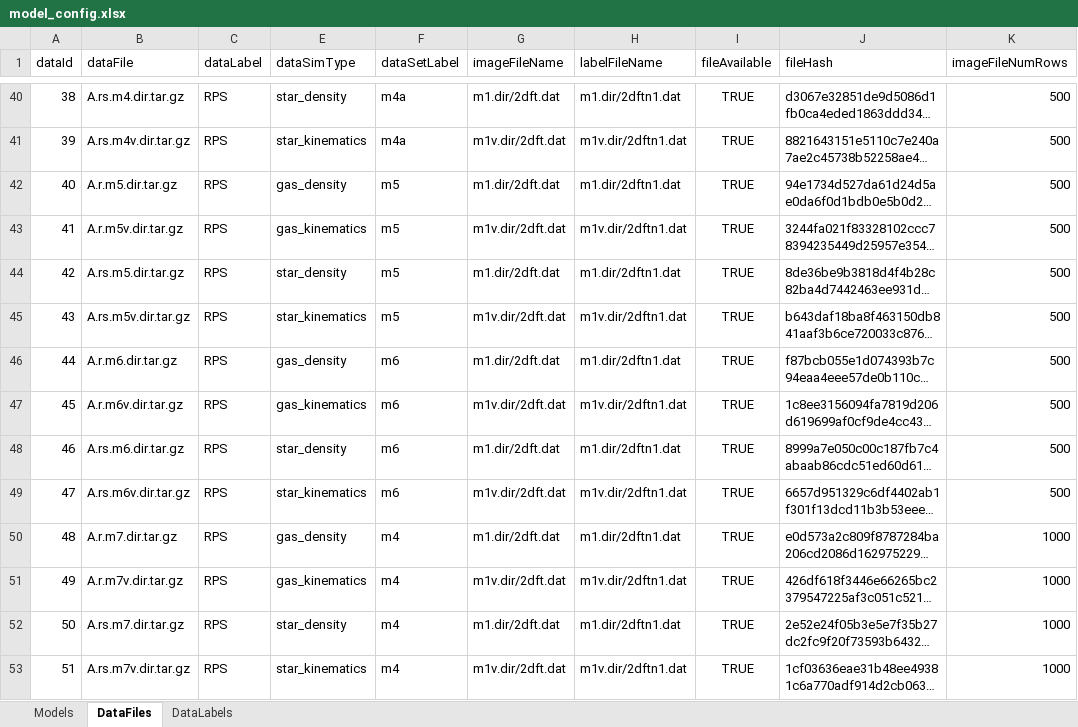
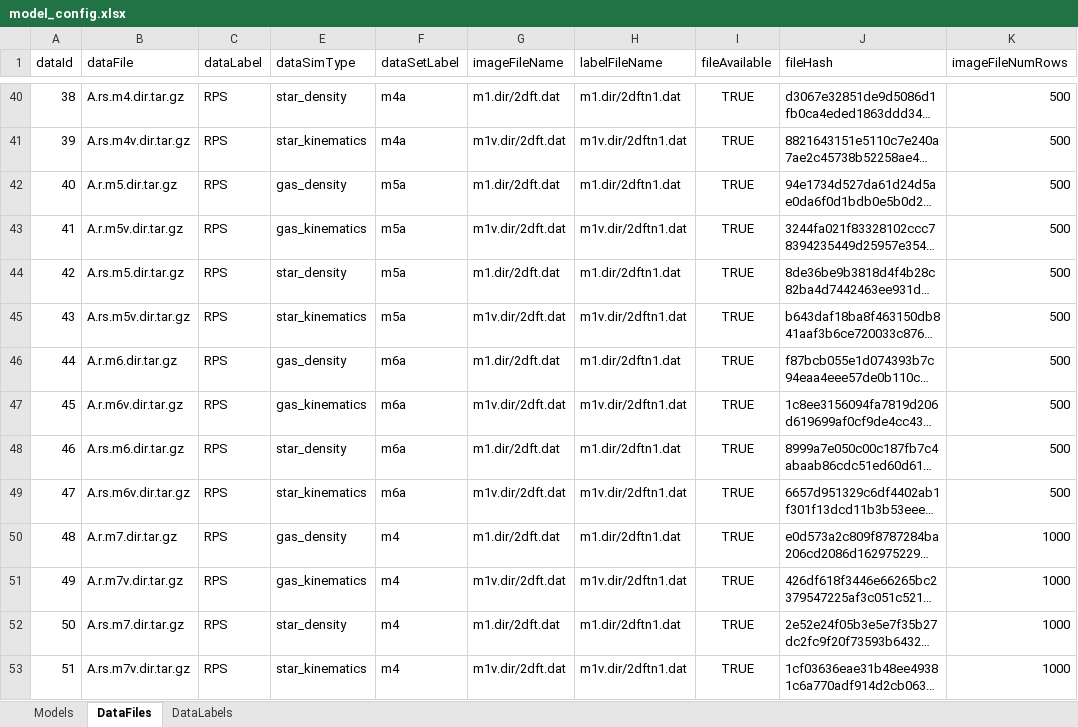
Before and after one commit to asafsilman/GalaxyEnvironmentAnalysis, an Excel workbook: model_config.xlsx, sheet DataFiles, drawn as a sheet; only a part is shown, gaps mark what is left out; long unchanged cells end in …; values as stored, in another font and other column widths than the file's, no borders; table styles not drawn; the diff covers the shown part only; the diff names each change by its address in the sheet, - before the commit and + after, or states it on an @@ line.

Commit message:
Added rps m10 data to repo

```diff
--- a/model_config.xlsx (sheet DataFiles)
+++ b/model_config.xlsx (sheet DataFiles)
-F42:F45 (dataSetLabel): m5
+F42:F45 (dataSetLabel): m5a
-F46:F49 (dataSetLabel): m6
+F46:F49 (dataSetLabel): m6a
```
Also changed, not shown: 2 added rows, 8 edited cells and row numbers in column A elsewhere in this sheet, hidden cells, 1 other file.
